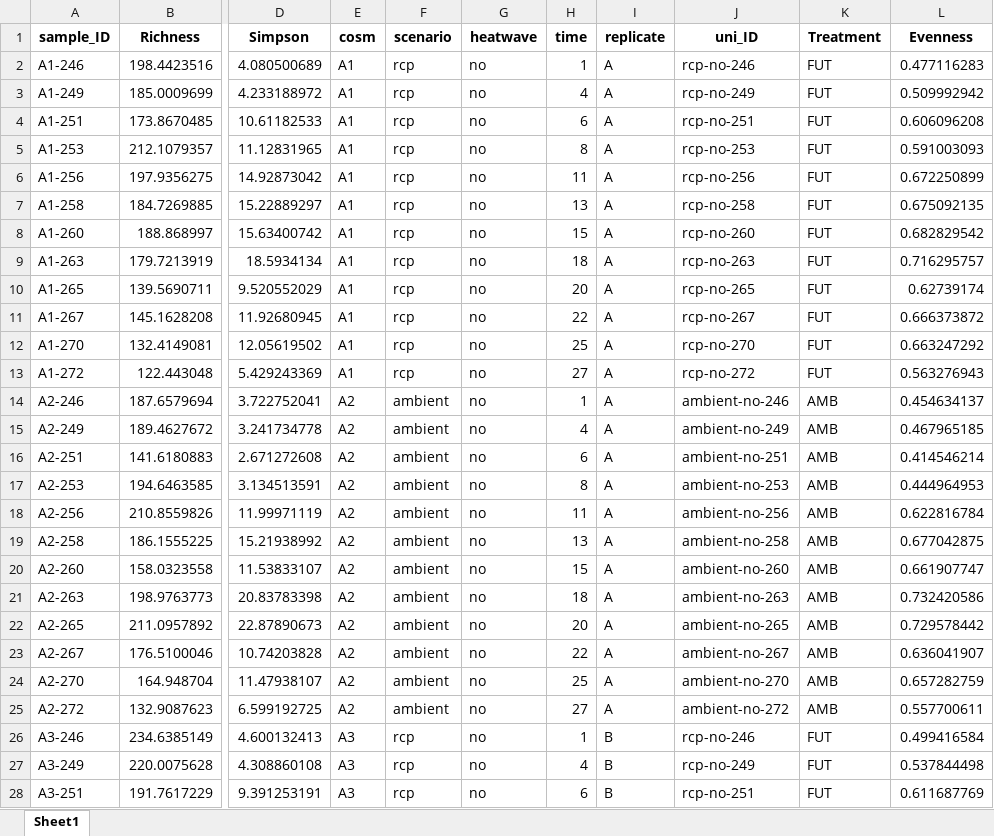
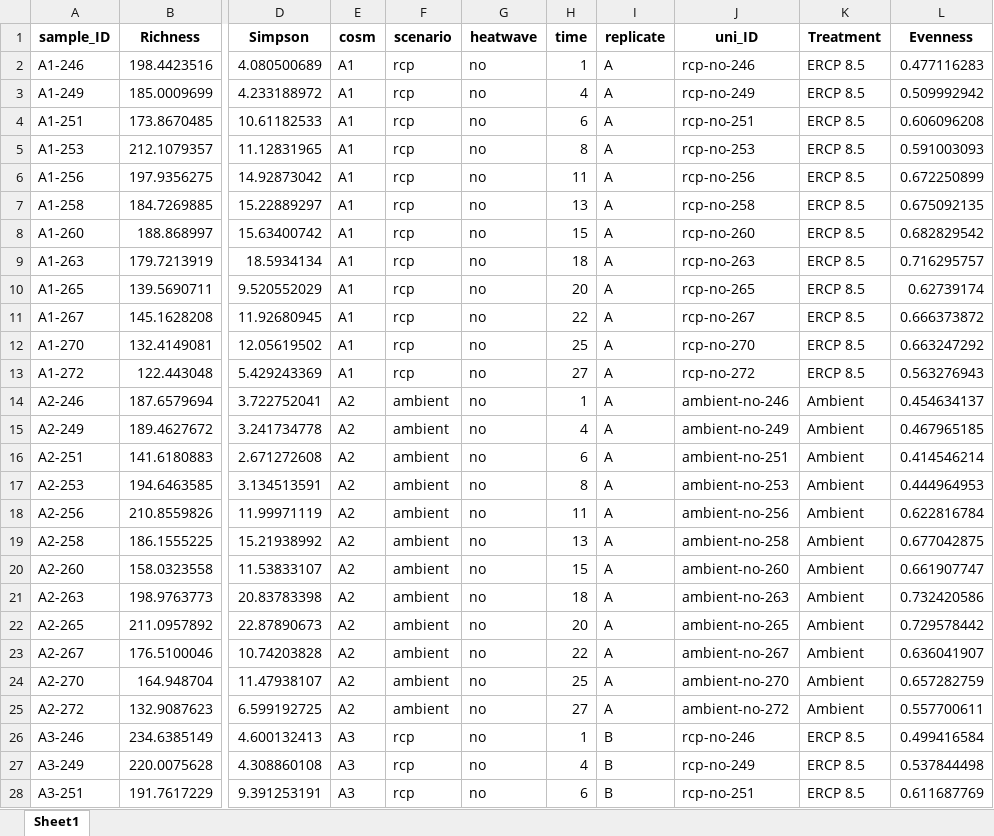
Before and after one commit to AntoniaAhme/HeatwaveNowTomorrowProtists, an Excel workbook: Data/Diversity_HP.xlsx, sheet Sheet1, drawn as a sheet; only a part is shown, gaps mark what is left out; values as stored, in another font and other column widths than the file's, no borders; the diff covers the shown part only; the diff names each change by its address in the sheet, - before the commit and + after, or states it on an @@ line.

```diff
--- a/Data/Diversity_HP.xlsx (sheet Sheet1)
+++ b/Data/Diversity_HP.xlsx (sheet Sheet1)
-K2:K13 (Treatment): FUT
+K2:K13 (Treatment): ERCP 8.5
-K14:K25 (Treatment): AMB
+K14:K25 (Treatment): Ambient
-K26:K28 (Treatment): FUT
+K26:K28 (Treatment): ERCP 8.5
```
Also changed, not shown: 165 edited cells elsewhere in this sheet, Data/Diversity_PP.xlsx, 18 other files.
